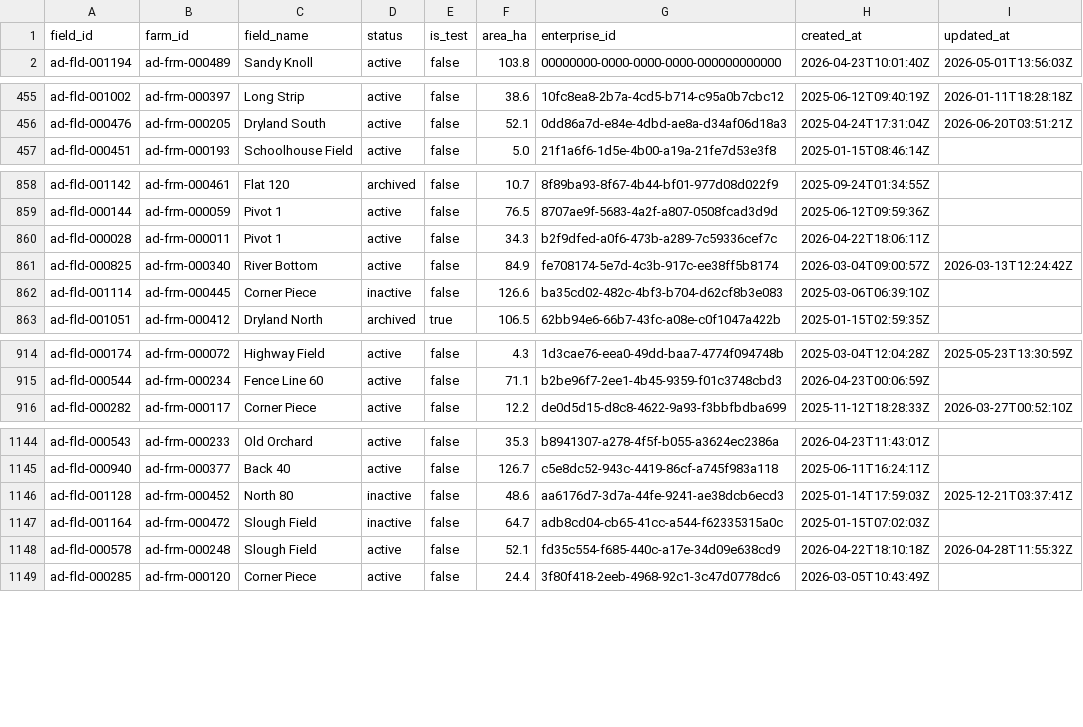
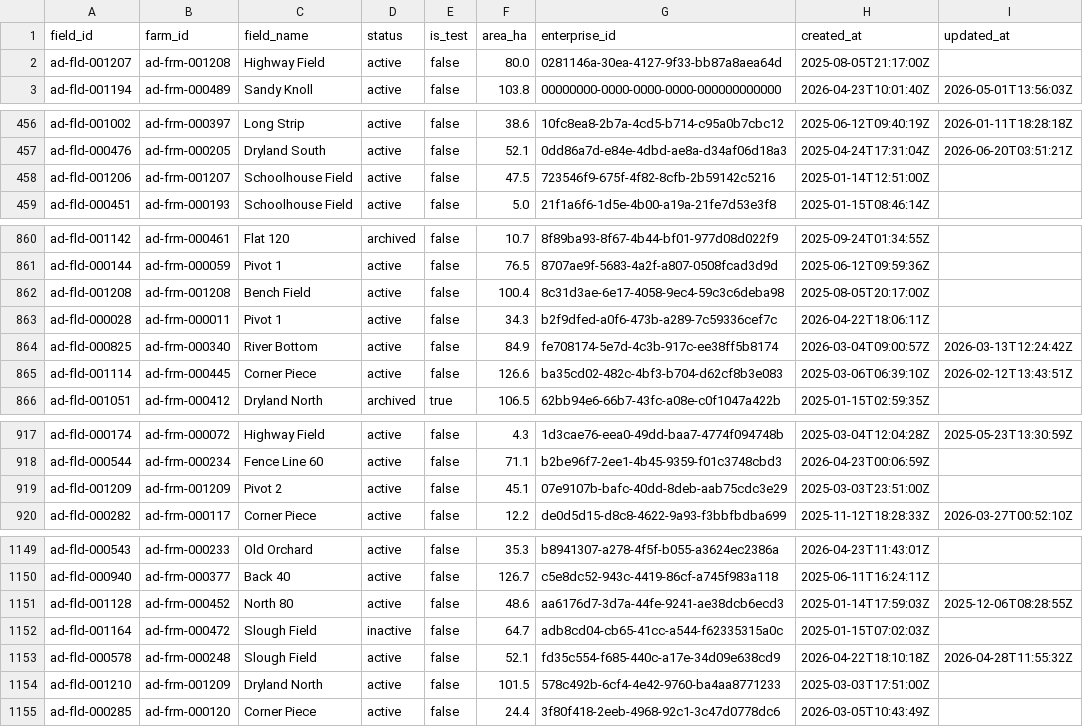
Before and after one commit to chapman-jon/AgTel, a CSV file: context/data/ad_fields.csv, drawn as a sheet; only a part is shown, gaps mark what is left out; the diff covers the shown part only.

```diff
--- a/context/data/ad_fields.csv
+++ b/context/data/ad_fields.csv
@@ -1,2 +1,3 @@
 field_id,farm_id,field_name,status,is_test,area_ha,enterprise_id,created_at,updated_at
+ad-fld-001207,ad-frm-001208,Highway Field,active,false,80.0,0281146a-30ea-4127-9f33-bb87a8aea64d,2025-08-05T21:17:00Z,
 ad-fld-001194,ad-frm-000489,Sandy Knoll,active,false,103.8,00000000-0000-0000-0000-000000000000,2026-04-23T10:01:40Z,2026-05-01T13:56:03Z
@@ -456,2 +457,3 @@ ad-fld-001002,ad-frm-000397,Long Strip,active,false,38.6,10fc8ea8-2b7a-4cd5-b714
 ad-fld-000476,ad-frm-000205,Dryland South,active,false,52.1,0dd86a7d-e84e-4dbd-ae8a-d34af06d18a3,2025-04-24T17:31:04Z,2026-06-20T03:51:21Z
+ad-fld-001206,ad-frm-001207,Schoolhouse Field,active,false,47.5,723546f9-675f-4f82-8cfb-2b59142c5216,2025-01-14T12:51:00Z,
 ad-fld-000451,ad-frm-000193,Schoolhouse Field,active,false,5.0,21f1a6f6-1d5e-4b00-a19a-21fe7d53e3f8,2025-01-15T08:46:14Z,
@@ -859,5 +861,6 @@ ad-fld-001142,ad-frm-000461,Flat 120,archived,false,10.7,8f89ba93-8f67-4b44-bf01
 ad-fld-000144,ad-frm-000059,Pivot 1,active,false,76.5,8707ae9f-5683-4a2f-a807-0508fcad3d9d,2025-06-12T09:59:36Z,
+ad-fld-001208,ad-frm-001208,Bench Field,active,false,100.4,8c31d3ae-6e17-4058-9ec4-59c3c6deba98,2025-08-05T20:17:00Z,
 ad-fld-000028,ad-frm-000011,Pivot 1,active,false,34.3,b2f9dfed-a0f6-473b-a289-7c59336cef7c,2026-04-22T18:06:11Z,
 ad-fld-000825,ad-frm-000340,River Bottom,active,false,84.9,fe708174-5e7d-4c3b-917c-ee38ff5b8174,2026-03-04T09:00:57Z,2026-03-13T12:24:42Z
-ad-fld-001114,ad-frm-000445,Corner Piece,inactive,false,126.6,ba35cd02-482c-4bf3-b704-d62cf8b3e083,2025-03-06T06:39:10Z,
+ad-fld-001114,ad-frm-000445,Corner Piece,active,false,126.6,ba35cd02-482c-4bf3-b704-d62cf8b3e083,2025-03-06T06:39:10Z,2026-02-12T13:43:51Z
 ad-fld-001051,ad-frm-000412,Dryland North,archived,true,106.5,62bb94e6-66b7-43fc-a08e-c0f1047a422b,2025-01-15T02:59:35Z,
@@ -915,2 +918,3 @@ ad-fld-000174,ad-frm-000072,Highway Field,active,false,4.3,1d3cae76-eea0-49dd-ba
 ad-fld-000544,ad-frm-000234,Fence Line 60,active,false,71.1,b2be96f7-2ee1-4b45-9359-f01c3748cbd3,2026-04-23T00:06:59Z,
+ad-fld-001209,ad-frm-001209,Pivot 2,active,false,45.1,07e9107b-bafc-40dd-8deb-aab75cdc3e29,2025-03-03T23:51:00Z,
 ad-fld-000282,ad-frm-000117,Corner Piece,active,false,12.2,de0d5d15-d8c8-4622-9a93-f3bbfbdba699,2025-11-12T18:28:33Z,2026-03-27T00:52:10Z
@@ -1145,5 +1150,6 @@ ad-fld-000543,ad-frm-000233,Old Orchard,active,false,35.3,b8941307-a278-4f5f-b05
 ad-fld-000940,ad-frm-000377,Back 40,active,false,126.7,c5e8dc52-943c-4419-86cf-a745f983a118,2025-06-11T16:24:11Z,
-ad-fld-001128,ad-frm-000452,North 80,inactive,false,48.6,aa6176d7-3d7a-44fe-9241-ae38dcb6ecd3,2025-01-14T17:59:03Z,2025-12-21T03:37:41Z
+ad-fld-001128,ad-frm-000452,North 80,active,false,48.6,aa6176d7-3d7a-44fe-9241-ae38dcb6ecd3,2025-01-14T17:59:03Z,2025-12-06T08:28:55Z
 ad-fld-001164,ad-frm-000472,Slough Field,inactive,false,64.7,adb8cd04-cb65-41cc-a544-f62335315a0c,2025-01-15T07:02:03Z,
 ad-fld-000578,ad-frm-000248,Slough Field,active,false,52.1,fd35c554-f685-440c-a17e-34d09e638cd9,2026-04-22T18:10:18Z,2026-04-28T11:55:32Z
+ad-fld-001210,ad-frm-001209,Dryland North,active,false,101.5,578c492b-6cf4-4e42-9760-ba4aa8771233,2025-03-03T17:51:00Z,
 ad-fld-000285,ad-frm-000120,Corner Piece,active,false,24.4,3f80f418-2eeb-4968-92c1-3c47d0778dc6,2026-03-05T10:43:49Z,
```
Also changed, not shown: 1 added row and 18 edited cells elsewhere in this file, context/data/ad_farmers.csv, context/data/bst_fields.csv, 19 other files.
